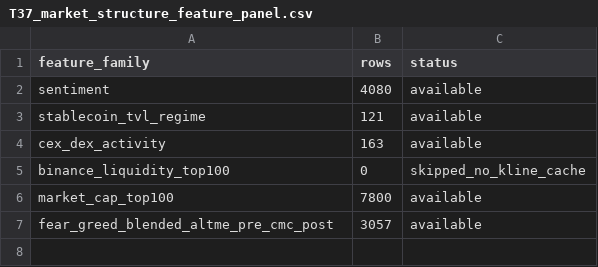
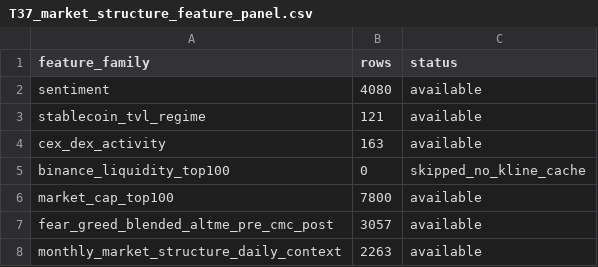
Before and after one commit to moltovy/crypto-market-dynamics, a CSV file: outputs/tables/T37_market_structure_feature_panel.csv, drawn as a sheet; the diff names each change by its address in the sheet, - before the commit and + after, or states it on an @@ line.

```diff
--- a/outputs/tables/T37_market_structure_feature_panel.csv
+++ b/outputs/tables/T37_market_structure_feature_panel.csv
+row 8: monthly_market_structure_daily_context | 2263 | available
```
Also changed, not shown: 22 other files.
